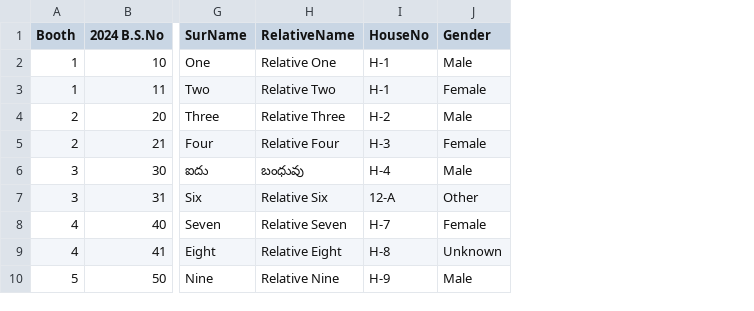
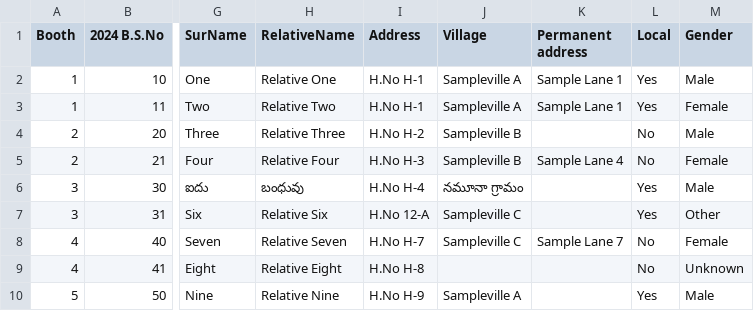
Before and after one commit to srinikvs/nathavaram, a CSV file: sample/voters_sample.csv, drawn as a sheet; only a part is shown, gaps mark what is left out; removed rows and columns are numbered as before the commit, all else as after; the diff names each change by its address in the sheet, - before the commit and + after, or states it on an @@ line.

Commit message:
implement: feat/voter-id-readonly-labels

```diff
--- a/sample/voters_sample.csv
+++ b/sample/voters_sample.csv
-column I (HouseNo), rows 2-10: H-1 | H-1 | H-2 | H-3 | H-4 | 12-A | H-7 | H-8 | H-9
+column I (Address), rows 2-10: H.No H-1 | H.No H-1 | H.No H-2 | H.No H-3 | H.No H-4 | H.No 12-A | H.No H-7 | H.No H-8 | H.No H-9
+column J (Village), rows 2-10: Sampleville A | Sampleville A | Sampleville B | Sampleville B | నమూనా గ్రామం | Sampleville C | Sampleville C |  | Sampleville A
+column K (Permanent address), rows 2-8: Sample Lane 1 | Sample Lane 1 |  | Sample Lane 4 |  |  | Sample Lane 7
+column L (Local), rows 2-10: Yes | Yes | No | No | Yes | Yes | No | No | Yes
```
Also changed, not shown: 49 other files.
